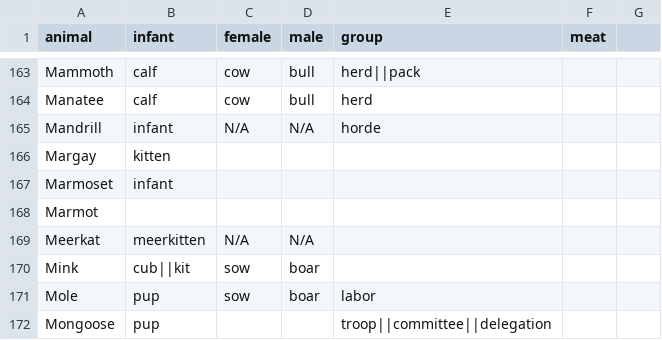
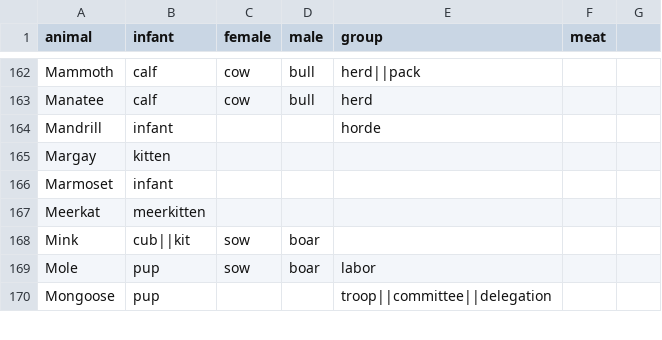
Before and after one commit to sam-heller/Is-Called, a CSV file: build/wikipedia.csv, drawn as a sheet; only a part is shown, gaps mark what is left out; the diff covers the shown part only.

```diff
--- a/build/wikipedia.csv
+++ b/build/wikipedia.csv
@@ -164,7 +163,6 @@ Mammoth,calf,cow,bull,herd||pack,
 Manatee,calf,cow,bull,herd,
-Mandrill,infant,N/A,N/A,horde,
+Mandrill,infant,,,horde,
 Margay,kitten,,,,
 Marmoset,infant,,,,
-Marmot,,,,,
-Meerkat,meerkitten,N/A,N/A,,
+Meerkat,meerkitten,,,,
 Mink,cub||kit,sow,boar,,
```
Also changed, not shown: 11 removed rows and 56 edited cells elsewhere in this file, 11 other files.
